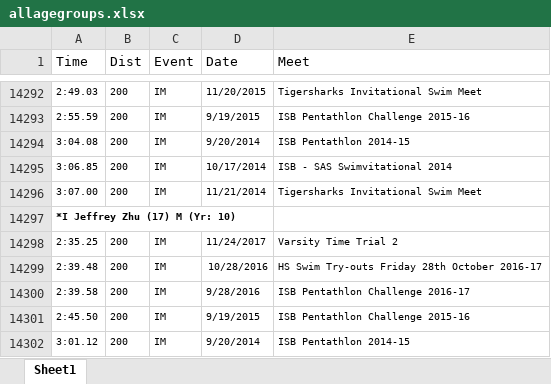
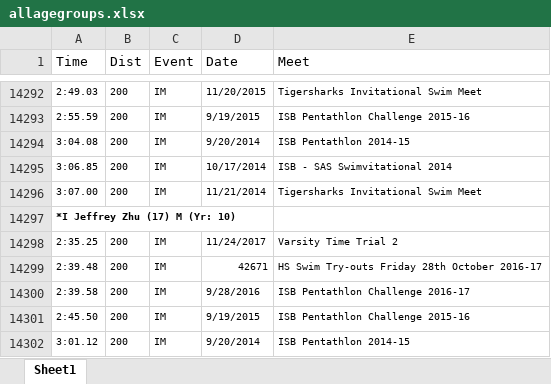
Before and after one commit to alansun17904/eventSelectionOptimization, an Excel workbook: raw_data/allagegroups.xlsx, sheet Sheet1, drawn as a sheet; only a part is shown, gaps mark what is left out; values as stored, in another font and other column widths than the file's, no borders; the diff names each change by its address in the sheet, - before the commit and + after, or states it on an @@ line.

Commit message:
Revised the sorting program to reformat the raw data

```diff
--- a/raw_data/allagegroups.xlsx (sheet Sheet1)
+++ b/raw_data/allagegroups.xlsx (sheet Sheet1)
-D14299 (Date): 10/28/2016
+D14299 (Date): 42671
```
Also changed, not shown: 7 other files.
